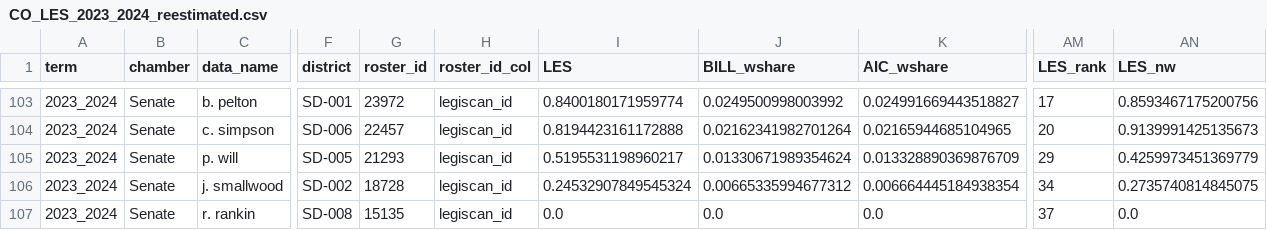
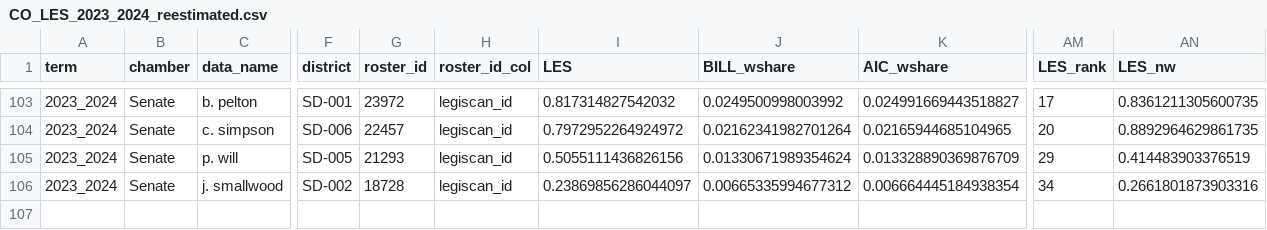
Before and after one commit to nickzeppos/co_reestimation, a CSV file: outputs/CO_LES_2023_2024_reestimated.csv, drawn as a sheet; only a part is shown, gaps mark what is left out; rows hold the shown columns only; the diff covers the shown part only; the diff names each change by its address in the sheet, - before the commit and + after, or states it on an @@ line.

```diff
--- a/outputs/CO_LES_2023_2024_reestimated.csv
+++ b/outputs/CO_LES_2023_2024_reestimated.csv
-I103 (LES): 0.8400180171959774
+I103 (LES): 0.817314827542032
-AN103 (LES_nw): 0.8593467175200756
+AN103 (LES_nw): 0.8361211305600735
-I104 (LES): 0.8194423161172888
+I104 (LES): 0.7972952264924972
-AN104 (LES_nw): 0.9139991425135673
+AN104 (LES_nw): 0.8892964629861735
-I105 (LES): 0.5195531198960217
+I105 (LES): 0.5055111436826156
-AN105 (LES_nw): 0.4259973451369779
+AN105 (LES_nw): 0.414483903376519
-I106 (LES): 0.24532907849545324
+I106 (LES): 0.23869856286044097
-AN106 (LES_nw): 0.2735740814845075
+AN106 (LES_nw): 0.2661801873903316
-row 107: 2023_2024 | Senate | r. rankin | SD-008 | 15135 | legiscan_id | 0.0 | 0.0 | 0.0 | 37 | 0.0
```
Also changed, not shown: 64 edited cells elsewhere in this file, outputs/CO_LES_2015_2016_reestimated_coded_bills_PVS.csv, 8 other files.
